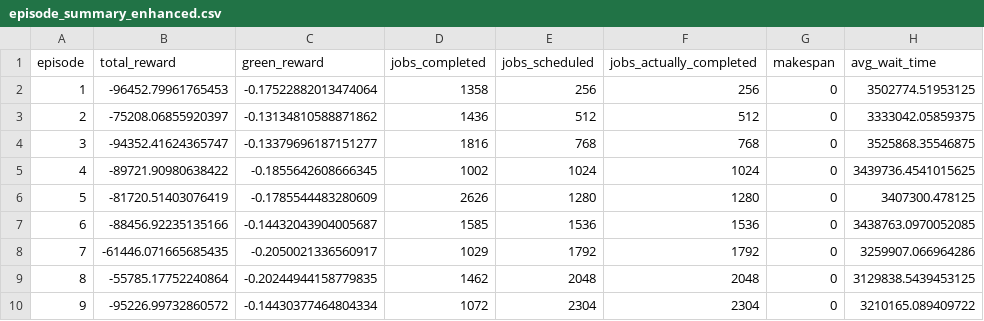
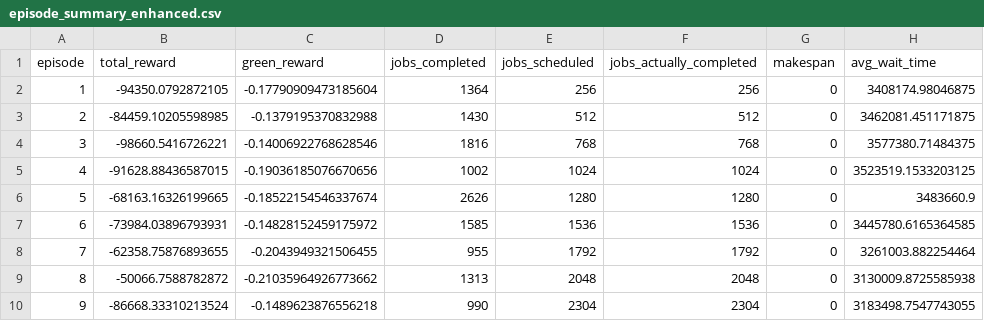
Before and after one commit to dadyownes15/rl-scheduler-v2, a CSV file: lublin_256_carbon_float/MARL_carbon_v1/validation_results/epoch_55/episode_summary_enhanced.csv, drawn as a sheet; only a part is shown; the diff covers the shown part only.

```diff
--- a/lublin_256_carbon_float/MARL_carbon_v1/validation_results/epoch_55/episode_summary_enhanced.csv
+++ b/lublin_256_carbon_float/MARL_carbon_v1/validation_results/epoch_55/episode_summary_enhanced.csv
@@ -1,10 +1,10 @@
 episode,total_reward,green_reward,jobs_completed,jobs_scheduled,jobs_actually_completed,makespan,avg_wait_time
-1,-96452.79961765453,-0.17522882013474064,1358,256,256,0,3502774.51953125
-2,-75208.06855920397,-0.13134810588871862,1436,512,512,0,3333042.05859375
-3,-94352.41624365747,-0.13379696187151277,1816,768,768,0,3525868.35546875
-4,-89721.90980638422,-0.1855642608666345,1002,1024,1024,0,3439736.4541015625
-5,-81720.51403076419,-0.1785544483280609,2626,1280,1280,0,3407300.478125
-6,-88456.92235135166,-0.14432043904005687,1585,1536,1536,0,3438763.0970052085
-7,-61446.071665685435,-0.2050021336560917,1029,1792,1792,0,3259907.066964286
-8,-55785.17752240864,-0.20244944158779835,1462,2048,2048,0,3129838.5439453125
-9,-95226.99732860572,-0.14430377464804334,1072,2304,2304,0,3210165.089409722
+1,-94350.0792872105,-0.17790909473185604,1364,256,256,0,3408174.98046875
+2,-84459.10205598985,-0.1379195370832988,1430,512,512,0,3462081.451171875
+3,-98660.5416726221,-0.14006922768628546,1816,768,768,0,3577380.71484375
+4,-91628.88436587015,-0.19036185076670656,1002,1024,1024,0,3523519.1533203125
+5,-68163.16326199665,-0.18522154546337674,2626,1280,1280,0,3483660.9
+6,-73984.03896793931,-0.14828152459175972,1585,1536,1536,0,3445780.6165364585
+7,-62358.75876893655,-0.2043949321506455,955,1792,1792,0,3261003.882254464
+8,-50066.7588782872,-0.21035964926773662,1313,2048,2048,0,3130009.8725585938
+9,-86668.33310213524,-0.1489623876556218,990,2304,2304,0,3183498.7547743055
```
Also changed, not shown: 44 edited cells elsewhere in this file, lublin_256_carbon_float/MARL_carbon_v1/validation_results/epoch_55/job_details_enhanced.csv, 41 other files.
